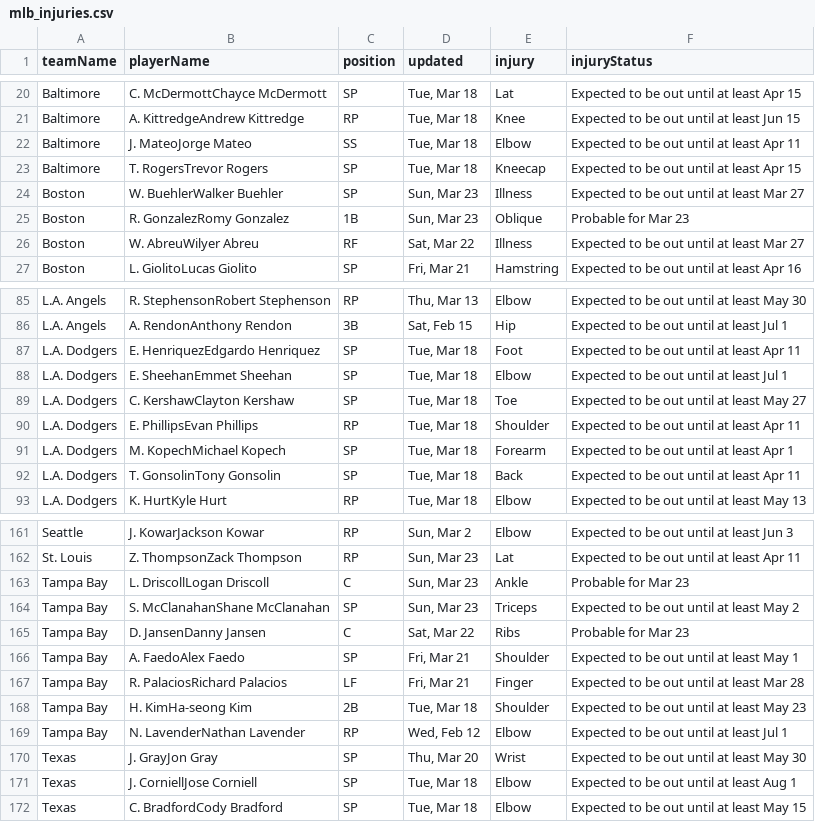
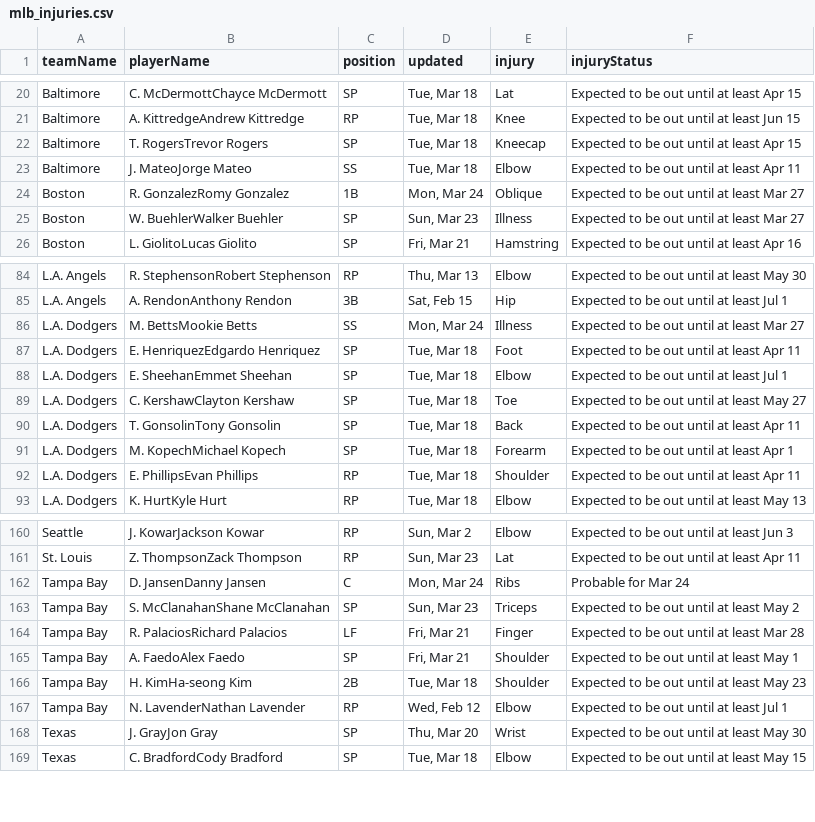
Before and after one commit to quintonfesq04/RealSports, a CSV file: MLB/mlb_injuries.csv, drawn as a sheet; only a part is shown, gaps mark what is left out; the diff covers the shown part only.

```diff
--- a/MLB/mlb_injuries.csv
+++ b/MLB/mlb_injuries.csv
@@ -21,7 +21,6 @@ Baltimore,C. McDermottChayce McDermott,SP,"Tue, Mar 18",Lat,Expected to be out u
 Baltimore,A. KittredgeAndrew Kittredge,RP,"Tue, Mar 18",Knee,Expected to be out until at least Jun 15
+Baltimore,T. RogersTrevor Rogers,SP,"Tue, Mar 18",Kneecap,Expected to be out until at least Apr 15
 Baltimore,J. MateoJorge Mateo,SS,"Tue, Mar 18",Elbow,Expected to be out until at least Apr 11
-Baltimore,T. RogersTrevor Rogers,SP,"Tue, Mar 18",Kneecap,Expected to be out until at least Apr 15
+Boston,R. GonzalezRomy Gonzalez,1B,"Mon, Mar 24",Oblique,Expected to be out until at least Mar 27
 Boston,W. BuehlerWalker Buehler,SP,"Sun, Mar 23",Illness,Expected to be out until at least Mar 27
-Boston,R. GonzalezRomy Gonzalez,1B,"Sun, Mar 23",Oblique,Probable for Mar 23
-Boston,W. AbreuWilyer Abreu,RF,"Sat, Mar 22",Illness,Expected to be out until at least Mar 27
 Boston,L. GiolitoLucas Giolito,SP,"Fri, Mar 21",Hamstring,Expected to be out until at least Apr 16
@@ -86,2 +85,3 @@ L.A. Angels,R. StephensonRobert Stephenson,RP,"Thu, Mar 13",Elbow,Expected to be
 L.A. Angels,A. RendonAnthony Rendon,3B,"Sat, Feb 15",Hip,Expected to be out until at least Jul 1
+L.A. Dodgers,M. BettsMookie Betts,SS,"Mon, Mar 24",Illness,Expected to be out until at least Mar 27
 L.A. Dodgers,E. HenriquezEdgardo Henriquez,SP,"Tue, Mar 18",Foot,Expected to be out until at least Apr 11
@@ -89,5 +89,5 @@ L.A. Dodgers,E. SheehanEmmet Sheehan,SP,"Tue, Mar 18",Elbow,Expected to be out u
 L.A. Dodgers,C. KershawClayton Kershaw,SP,"Tue, Mar 18",Toe,Expected to be out until at least May 27
+L.A. Dodgers,T. GonsolinTony Gonsolin,SP,"Tue, Mar 18",Back,Expected to be out until at least Apr 11
+L.A. Dodgers,M. KopechMichael Kopech,SP,"Tue, Mar 18",Forearm,Expected to be out until at least Apr 1
 L.A. Dodgers,E. PhillipsEvan Phillips,RP,"Tue, Mar 18",Shoulder,Expected to be out until at least Apr 11
-L.A. Dodgers,M. KopechMichael Kopech,SP,"Tue, Mar 18",Forearm,Expected to be out until at least Apr 1
-L.A. Dodgers,T. GonsolinTony Gonsolin,SP,"Tue, Mar 18",Back,Expected to be out until at least Apr 11
 L.A. Dodgers,K. HurtKyle Hurt,RP,"Tue, Mar 18",Elbow,Expected to be out until at least May 13
@@ -162,7 +161,6 @@ Seattle,J. KowarJackson Kowar,RP,"Sun, Mar 2",Elbow,Expected to be out until at
 St. Louis,Z. ThompsonZack Thompson,RP,"Sun, Mar 23",Lat,Expected to be out until at least Apr 11
-Tampa Bay,L. DriscollLogan Driscoll,C,"Sun, Mar 23",Ankle,Probable for Mar 23
+Tampa Bay,D. JansenDanny Jansen,C,"Mon, Mar 24",Ribs,Probable for Mar 24
 Tampa Bay,S. McClanahanShane McClanahan,SP,"Sun, Mar 23",Triceps,Expected to be out until at least May 2
-Tampa Bay,D. JansenDanny Jansen,C,"Sat, Mar 22",Ribs,Probable for Mar 23
+Tampa Bay,R. PalaciosRichard Palacios,LF,"Fri, Mar 21",Finger,Expected to be out until at least Mar 28
 Tampa Bay,A. FaedoAlex Faedo,SP,"Fri, Mar 21",Shoulder,Expected to be out until at least May 1
-Tampa Bay,R. PalaciosRichard Palacios,LF,"Fri, Mar 21",Finger,Expected to be out until at least Mar 28
 Tampa Bay,H. KimHa-seong Kim,2B,"Tue, Mar 18",Shoulder,Expected to be out until at least May 23
@@ -170,3 +168,2 @@ Tampa Bay,N. LavenderNathan Lavender,RP,"Wed, Feb 12",Elbow,Expected to be out u
 Texas,J. GrayJon Gray,SP,"Thu, Mar 20",Wrist,Expected to be out until at least May 30
-Texas,J. CorniellJose Corniell,SP,"Tue, Mar 18",Elbow,Expected to be out until at least Aug 1
 Texas,C. BradfordCody Bradford,SP,"Tue, Mar 18",Elbow,Expected to be out until at least May 15
```
Also changed, not shown: 3 added rows, 5 removed rows, 11 moved rows and 6 edited cells elsewhere in this file, CBB/cbb_players_stats.csv, NBA/nba_healthy_player_stats.csv, 7 other files.
